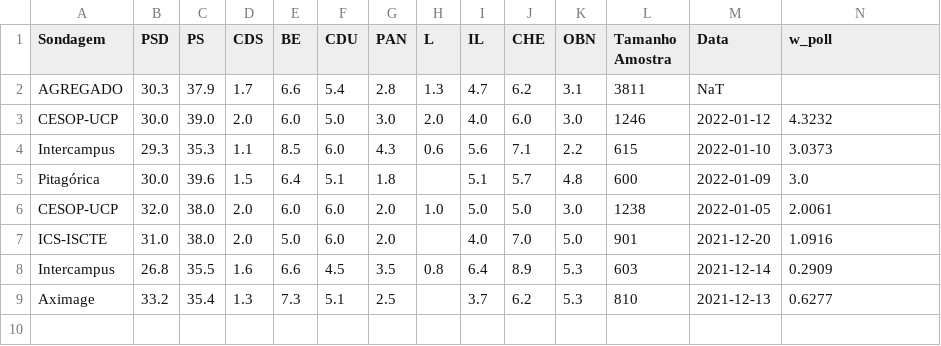
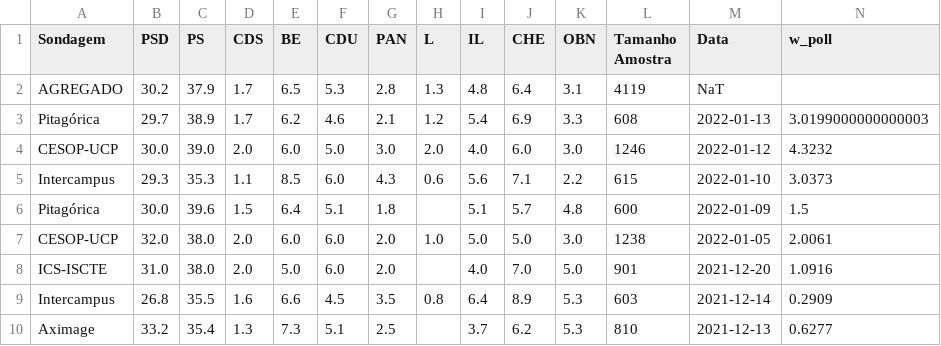
Before and after one commit to tiagotvv/legislativas, a CSV file: polls_agreg.csv, drawn as a sheet.

```diff
--- a/polls_agreg.csv
+++ b/polls_agreg.csv
@@ -1,6 +1,7 @@
 Sondagem,PSD,PS,CDS,BE,CDU,PAN,L,IL,CHE,OBN,Tamanho Amostra,Data,w_poll
-AGREGADO,30.3,37.9,1.7,6.6,5.4,2.8,1.3,4.7,6.2,3.1,3811,NaT,
+AGREGADO,30.2,37.9,1.7,6.5,5.3,2.8,1.3,4.8,6.4,3.1,4119,NaT,
+Pitagórica,29.7,38.9,1.7,6.2,4.6,2.1,1.2,5.4,6.9,3.3,608,2022-01-13,3.0199000000000003
 CESOP-UCP,30.0,39.0,2.0,6.0,5.0,3.0,2.0,4.0,6.0,3.0,1246,2022-01-12,4.3232
 Intercampus,29.3,35.3,1.1,8.5,6.0,4.3,0.6,5.6,7.1,2.2,615,2022-01-10,3.0373
-Pitagórica,30.0,39.6,1.5,6.4,5.1,1.8,,5.1,5.7,4.8,600,2022-01-09,3.0
+Pitagórica,30.0,39.6,1.5,6.4,5.1,1.8,,5.1,5.7,4.8,600,2022-01-09,1.5
 CESOP-UCP,32.0,38.0,2.0,6.0,6.0,2.0,1.0,5.0,5.0,3.0,1238,2022-01-05,2.0061
```
Also changed, not shown: sim_df.csv, 1 other file.
